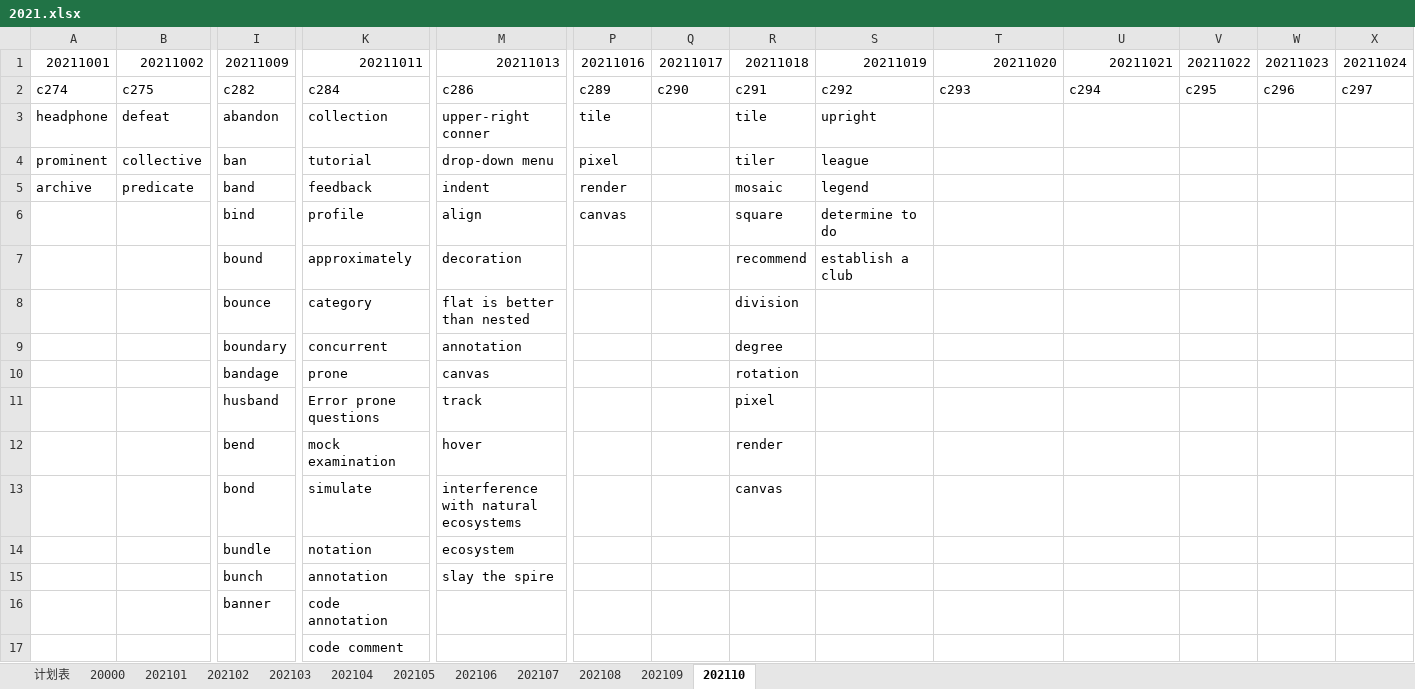
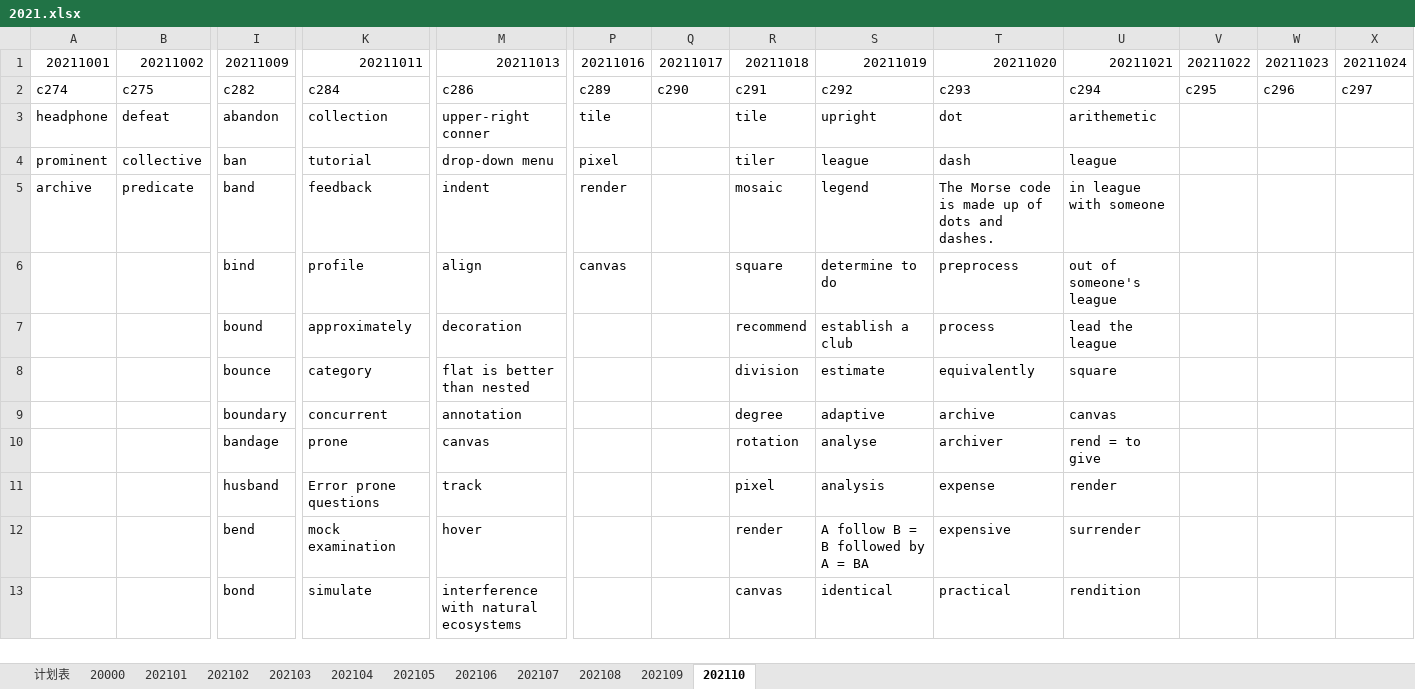
Before and after one commit to liws521/English, an Excel workbook: 2021.xlsx, sheet 202110, drawn as a sheet; only a part is shown, gaps mark what is left out; values as stored, in another font and other column widths than the file's, no borders; removed rows and columns are numbered as before the commit, all else as after; rows hold the shown columns only; the diff covers the shown part only; the diff names each change by its address in the sheet, - before the commit and + after, or states it on an @@ line.

Commit message:
20211021-Win

```diff
--- a/2021.xlsx (sheet 202110)
+++ b/2021.xlsx (sheet 202110)
-T3: (empty)
+T3: dot
-U3: (empty)
+U3: arithemetic
-T4: (empty)
+T4: dash
-U4: (empty)
+U4: league
-T5: (empty)
+T5: The Morse code is made up of dots and dashes.
-U5: (empty)
+U5: in league with someone
-T6: (empty)
+T6: preprocess
-U6: (empty)
+U6: out of someone's league
-T7: (empty)
+T7: process
-U7: (empty)
+U7: lead the league
-S8: (empty)
+S8: estimate
-T8: (empty)
+T8: equivalently
-U8: (empty)
+U8: square
-S9: (empty)
+S9: adaptive
-T9: (empty)
+T9: archive
-U9: (empty)
+U9: canvas
-S10: (empty)
+S10: analyse
-T10: (empty)
+T10: archiver
-U10: (empty)
+U10: rend = to give
-S11: (empty)
+S11: analysis
-T11: (empty)
+T11: expense
-U11: (empty)
+U11: render
-S12: (empty)
+S12: A follow B = B followed by A = BA
-T12: (empty)
+T12: expensive
-U12: (empty)
+U12: surrender
-S13: (empty)
+S13: identical
-T13: (empty)
+T13: practical
-U13: (empty)
+U13: rendition
-row 14:  |  | bundle | notation | ecosystem
-row 15:  |  | bunch | annotation | slay the spire
-row 16:  |  | banner | code annotation
-row 17:  |  |  | code comment
```
Also changed, not shown: 9 added rows and 5 removed rows elsewhere in this sheet.
